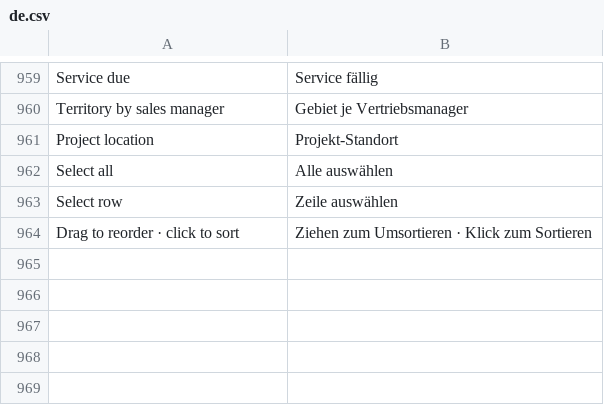
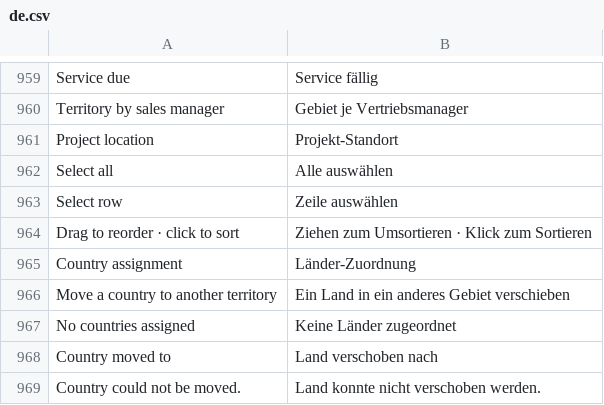
Before and after one commit to dpb97/crm, a CSV file: lcs_integrations/lcs_integrations/translations/de.csv, drawn as a sheet; only a part is shown, gaps mark what is left out; the diff names each change by its address in the sheet, - before the commit and + after, or states it on an @@ line.

```diff
--- a/lcs_integrations/lcs_integrations/translations/de.csv
+++ b/lcs_integrations/lcs_integrations/translations/de.csv
+row 965: Country assignment | Länder-Zuordnung
+row 966: Move a country to another territory | Ein Land in ein anderes Gebiet verschieben
+row 967: No countries assigned | Keine Länder zugeordnet
+row 968: Country moved to | Land verschoben nach
+row 969: Country could not be moved. | Land konnte nicht verschoben werden.
```
Also changed, not shown: 2 other files.
